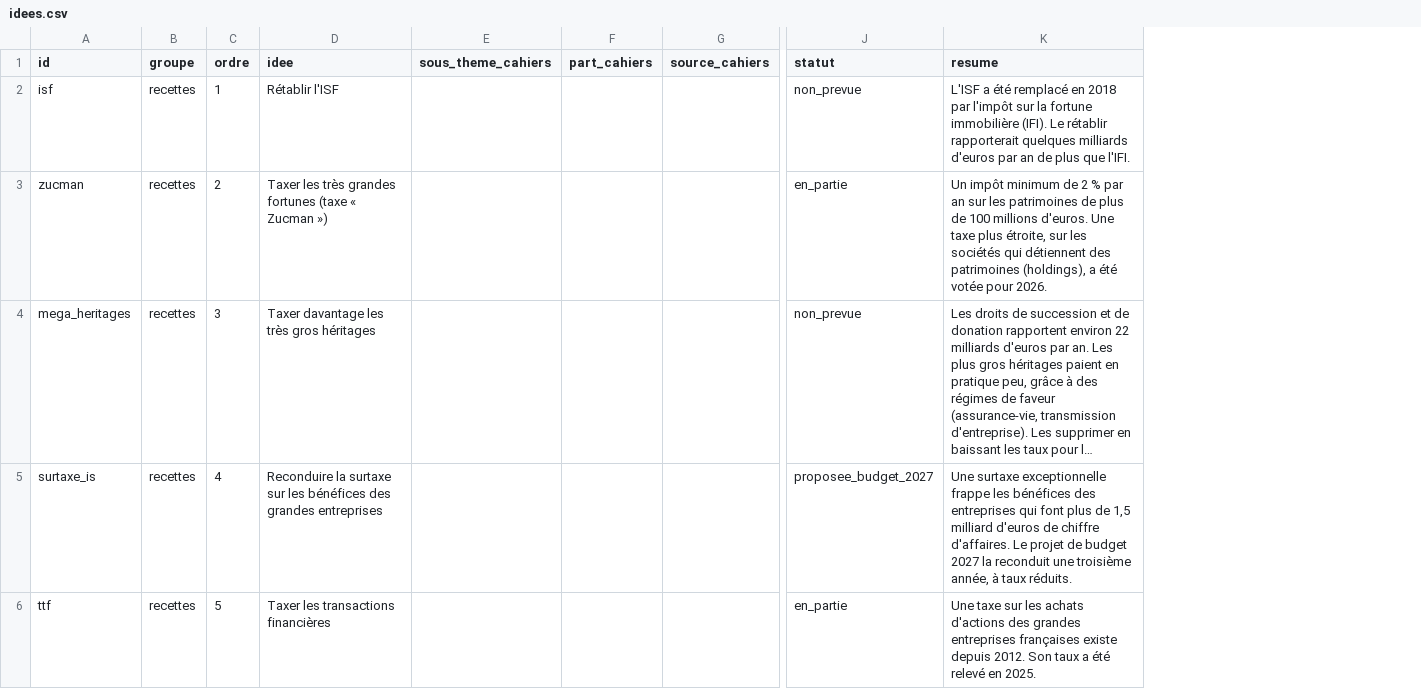
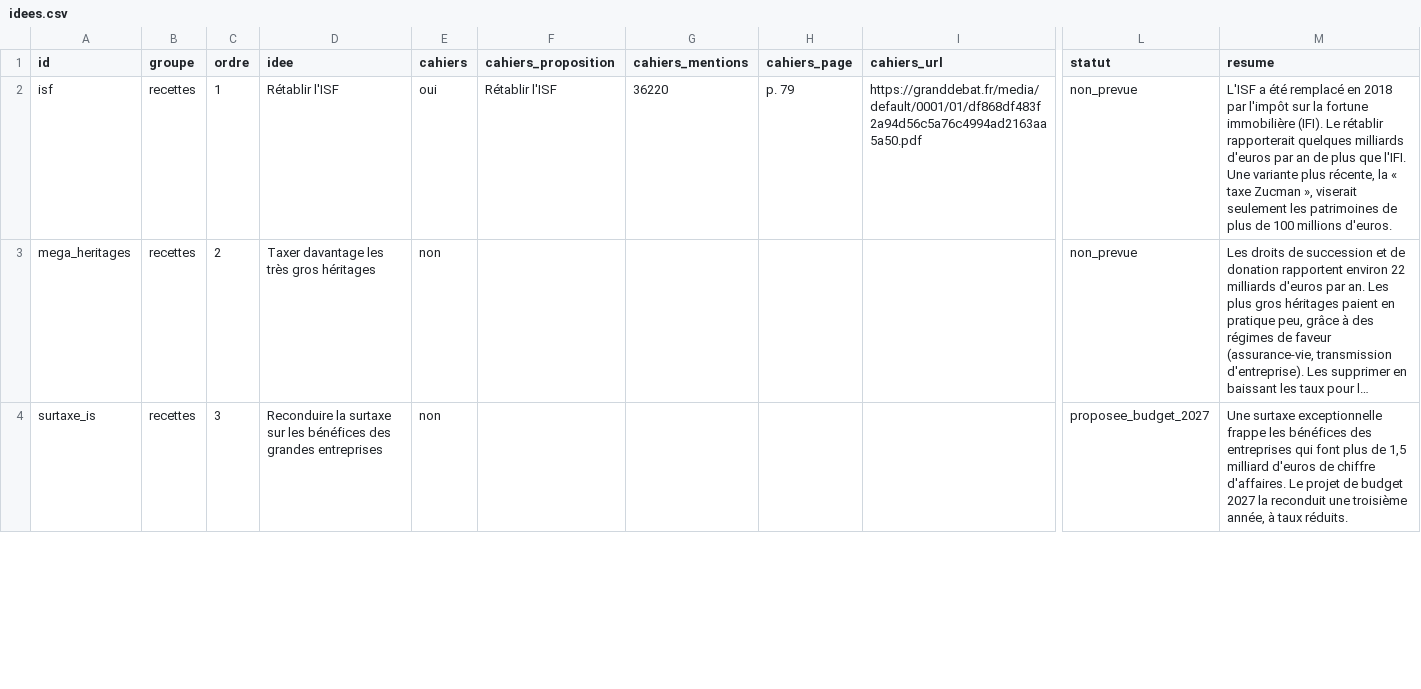
Before and after one commit to HugoFara/promesses-a-l-epreuve, a CSV file: data/idees.csv, drawn as a sheet; only a part is shown, gaps mark what is left out; long unchanged cells end in …; removed rows and columns are numbered as before the commit, all else as after; rows hold the shown columns only; the diff covers the shown part only; the diff names each change by its address in the sheet, - before the commit and + after, or states it on an @@ line.

Commit message:
fix(idees): sélection fondée sur la synthèse publique de 2019, sans les comptes de l'association
Les comptes des cahiers venaient du travail en cours, non publié, de
l'association « Des cahiers pour décider et agir » : ils ne sont plus ni
affichés ni recopiés dans data/. La règle s'appuie désormais sur la
synthèse officielle des cahiers citoyens et courriers (Roland Berger,
Bluenove, Cognito, juin 2019) : au moins 5 000 mentions de la
proposition. Chaque carte cite la proposition, son nombre de mentions et
la page.

Effet : la taxe sur les transactions financières (1 052 mentions, que le
repérage par mots-clés surestimait) sort ; la taxe Zucman, absente de la
synthèse, devient une variante de la carte de l'ISF ; la fraude sociale
reste exclue (3 594 mentions). L'encadré de méthode nomme l'archive.

```diff
--- a/data/idees.csv
+++ b/data/idees.csv
-column E (sous_theme_cahiers), empty
-column F (part_cahiers), empty
-column G (source_cahiers), empty
+column E (cahiers), rows 2-4: oui | non | non
+column F (cahiers_proposition), row 2: Rétablir l'ISF
+column G (cahiers_mentions), row 2: 36220
+column H (cahiers_page), row 2: p. 79
+column I (cahiers_url), row 2: https://granddebat.fr/media/default/0001/01/df868df483f2a94d56c5a76c4994ad2163aa5a50.pdf
-M2 (resume): …que l'IFI.
+M2 (resume): …que l'IFI. Une variante plus récente, la « taxe Zucman », viserait seulement les patrimoines de plus de 100 millions d'euros.
-row 3: zucman | recettes | 2 | Taxer les très grandes fortunes (taxe « Zucman ») |  |  |  | en_partie | Un impôt minimum de 2 % par an sur les patrimoines de plus de 100 millions d'euros. Une taxe plus étroite, sur les sociétés qui détiennent des patrimoines (holdings), a été votée pour 2026.
-C3 (ordre): 3
+C3 (ordre): 2
-C4 (ordre): 4
+C4 (ordre): 3
-row 6: ttf | recettes | 5 | Taxer les transactions financières |  |  |  | en_partie | Une taxe sur les achats d'actions des grandes entreprises françaises existe depuis 2012. Son taux a été relevé en 2025.
```
Also changed, not shown: 14 edited cells elsewhere in this file, data/idees_chiffres.csv, data/raw/idees.csv, 9 other files.
